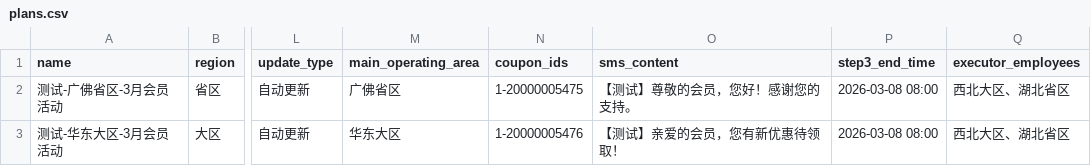
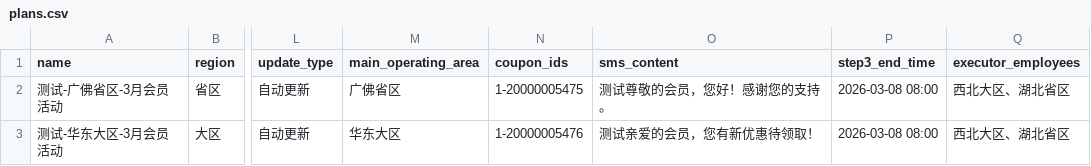
Before and after one commit to lmr1123/precision-marketing-auto, a CSV file: data/plans.csv, drawn as a sheet; only a part is shown, gaps mark what is left out; the diff names each change by its address in the sheet, - before the commit and + after, or states it on an @@ line.

```diff
--- a/data/plans.csv
+++ b/data/plans.csv
-O2 (sms_content): 【测试】尊敬的会员，您好！感谢您的支持。
+O2 (sms_content): 测试尊敬的会员，您好！感谢您的支持。
-O3 (sms_content): 【测试】亲爱的会员，您有新优惠待领取！
+O3 (sms_content): 测试亲爱的会员，您有新优惠待领取！
```
Also changed, not shown: 1 other file.
